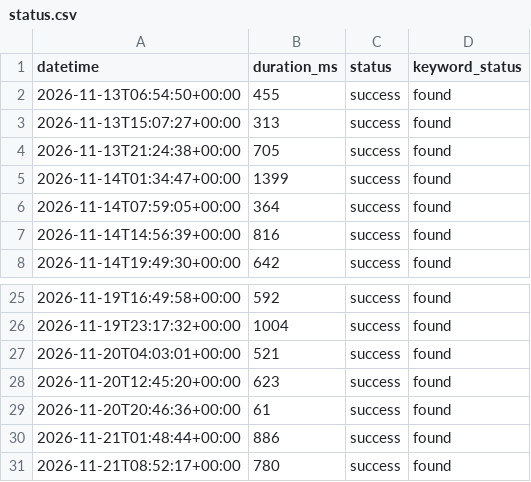
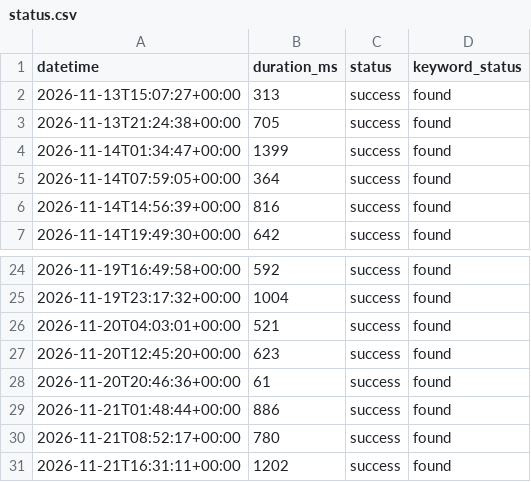
Before and after one commit to Shailendra1703/PortfolioWebsiteMonitor, a CSV file: status.csv, drawn as a sheet; only a part is shown, gaps mark what is left out; removed rows and columns are numbered as before the commit, all else as after; the diff names each change by its address in the sheet, - before the commit and + after, or states it on an @@ line.

```diff
--- a/status.csv
+++ b/status.csv
-row 2: 2026-11-13T06:54:50+00:00 | 455 | success | found
+row 31: 2026-11-21T16:31:11+00:00 | 1202 | success | found
```
Also changed, not shown: 1 other file.
